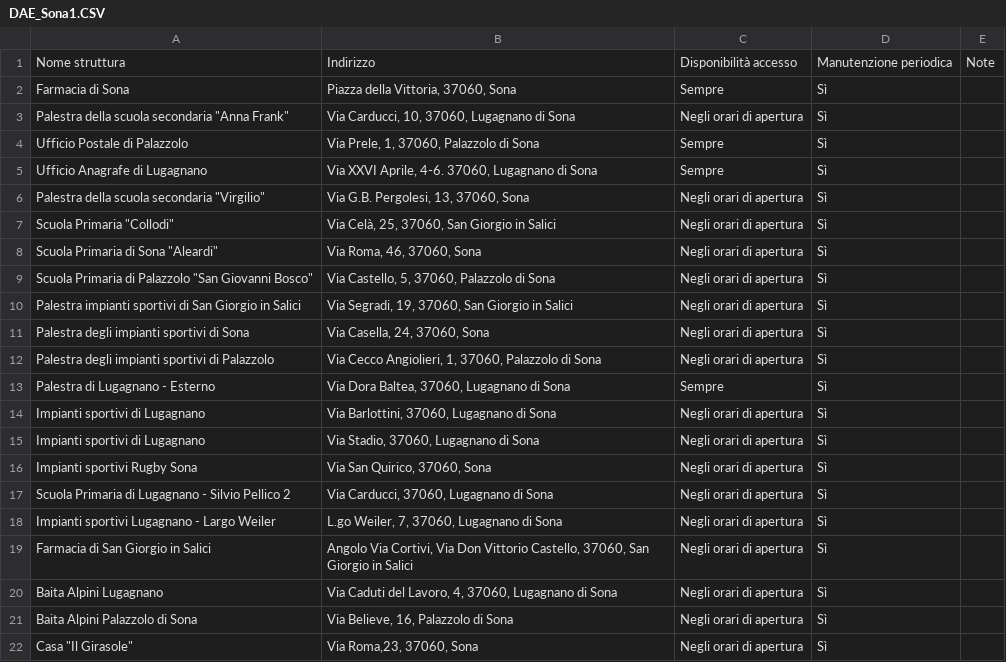
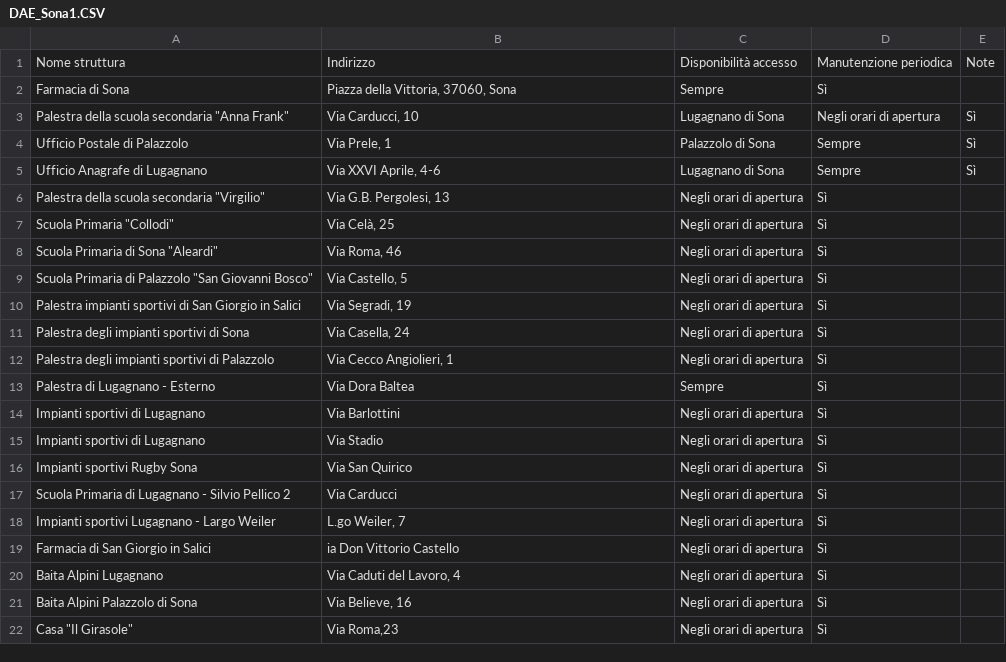
Before and after one commit to ITSLASTProgetti/5DAE, a CSV file: data/DAE_Sona1.CSV, drawn as a sheet; the diff names each change by its address in the sheet, - before the commit and + after, or states it on an @@ line.

Commit message:
Update DAE_Sona1.CSV

```diff
--- a/data/DAE_Sona1.CSV
+++ b/data/DAE_Sona1.CSV
-B3: Via Carducci, 10, 37060, Lugagnano di Sona
+B3: Via Carducci, 10
-C3: Negli orari di apertura
+C3: Lugagnano di Sona
-D3: Sì
+D3: Negli orari di apertura
-E3:E5: (empty)
+E3:E5: Sì
-B4: Via Prele, 1, 37060, Palazzolo di Sona
+B4: Via Prele, 1
-C4: Sempre
+C4: Palazzolo di Sona
-D4:D5: Sì
+D4:D5: Sempre
-B5: Via XXVI Aprile, 4-6. 37060, Lugagnano di Sona
+B5: Via XXVI Aprile, 4-6
-C5: Sempre
+C5: Lugagnano di Sona
-B6: Via G.B. Pergolesi, 13, 37060, Sona
+B6: Via G.B. Pergolesi, 13
-B7: Via Celà, 25, 37060, San Giorgio in Salici
+B7: Via Celà, 25
-B8: Via Roma, 46, 37060, Sona
+B8: Via Roma, 46
-B9: Via Castello, 5, 37060, Palazzolo di Sona
+B9: Via Castello, 5
-B10: Via Segradi, 19, 37060, San Giorgio in Salici
+B10: Via Segradi, 19
-B11: Via Casella, 24, 37060, Sona
+B11: Via Casella, 24
-B12: Via Cecco Angiolieri, 1, 37060, Palazzolo di Sona
+B12: Via Cecco Angiolieri, 1
-B13: Via Dora Baltea, 37060, Lugagnano di Sona
+B13: Via Dora Baltea
-B14: Via Barlottini, 37060, Lugagnano di Sona
+B14: Via Barlottini
-B15: Via Stadio, 37060, Lugagnano di Sona
+B15: Via Stadio
-B16: Via San Quirico, 37060, Sona
+B16: Via San Quirico
-B17: Via Carducci, 37060, Lugagnano di Sona
+B17: Via Carducci
-B18: L.go Weiler, 7, 37060, Lugagnano di Sona
+B18: L.go Weiler, 7
-B19: Angolo Via Cortivi, Via Don Vittorio Castello, 37060, San Giorgio in Salici
+B19: ia Don Vittorio Castello
-B20: Via Caduti del Lavoro, 4, 37060, Lugagnano di Sona
+B20: Via Caduti del Lavoro, 4
-B21: Via Believe, 16, Palazzolo di Sona
+B21: Via Believe, 16
-B22: Via Roma,23, 37060, Sona
+B22: Via Roma,23
```
